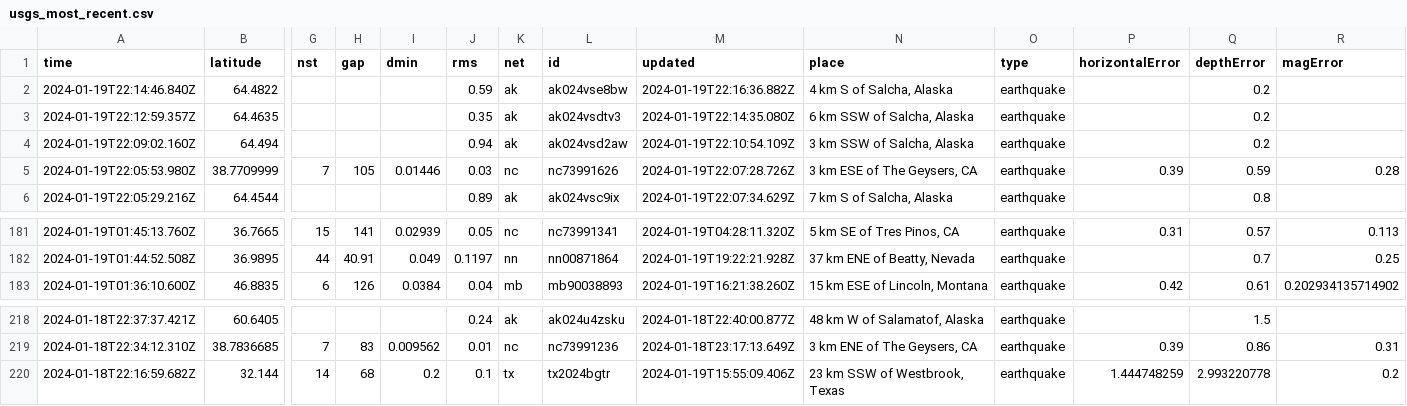
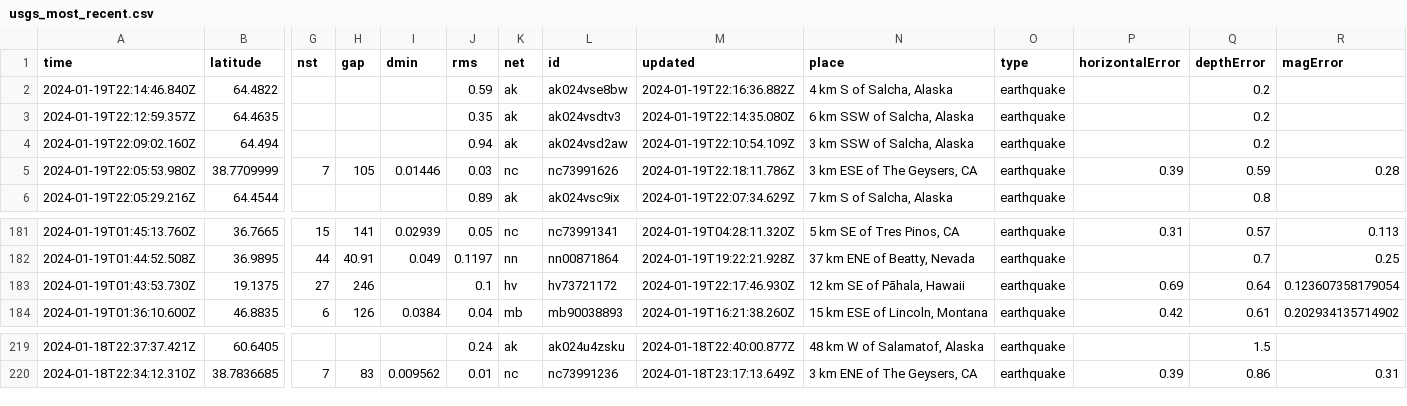
Before and after one commit to n2020h/earthquake-data, a CSV file: usgs_most_recent.csv, drawn as a sheet; only a part is shown, gaps mark what is left out; removed rows and columns are numbered as before the commit, all else as after; rows hold the shown columns only; the diff names each change by its address in the sheet, - before the commit and + after, or states it on an @@ line.

```diff
--- a/usgs_most_recent.csv
+++ b/usgs_most_recent.csv
-M5 (updated): 2024-01-19T22:07:28.726Z
+M5 (updated): 2024-01-19T22:18:11.786Z
+row 183: 2024-01-19T01:43:53.730Z | 19.1375 | 27 | 246 |  | 0.1 | hv | hv73721172 | 2024-01-19T22:17:46.930Z | 12 km SE of Pāhala, Hawaii | earthquake | 0.69 | 0.64 | 0.123607358179054
-row 220: 2024-01-18T22:16:59.682Z | 32.144 | 14 | 68 | 0.2 | 0.1 | tx | tx2024bgtr | 2024-01-19T15:55:09.406Z | 23 km SSW of Westbrook, Texas | earthquake | 1.444748259 | 2.993220778 | 0.2
```
